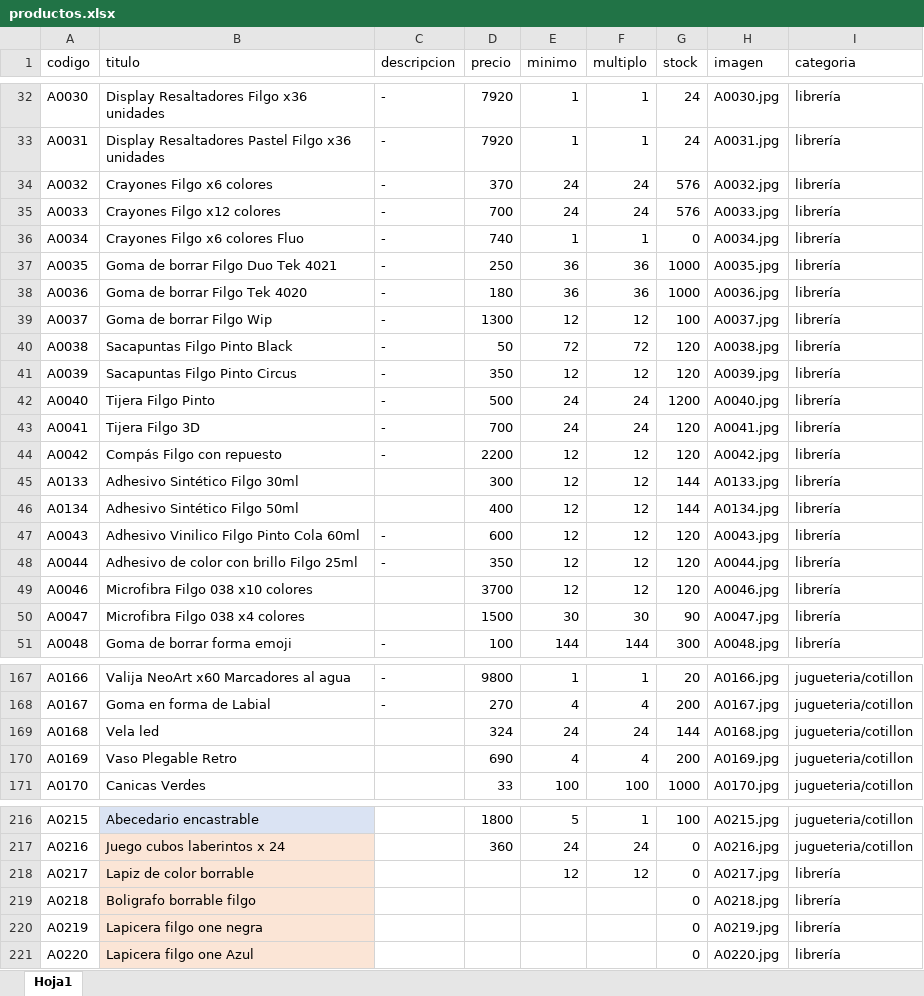
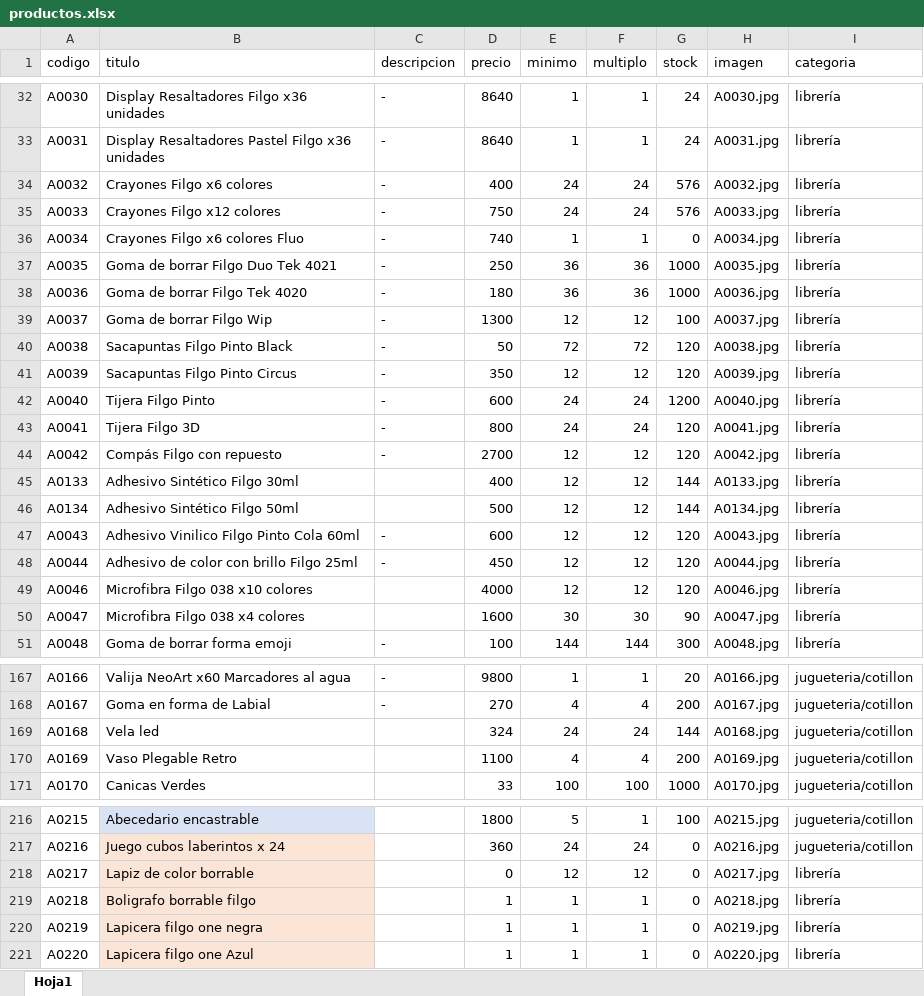
Before and after one commit to lulikatzz/rmkits, an Excel workbook: productos.xlsx, sheet Hoja1, drawn as a sheet; only a part is shown, gaps mark what is left out; values as stored, in another font and other column widths than the file's, no borders; the diff covers the shown part only; the diff names each change by its address in the sheet, - before the commit and + after, or states it on an @@ line.

```diff
--- a/productos.xlsx (sheet Hoja1)
+++ b/productos.xlsx (sheet Hoja1)
-D32:D33 (precio): 7920
+D32:D33 (precio): 8640
-D34 (precio): 370
+D34 (precio): 400
-D35 (precio): 700
+D35 (precio): 750
-D42 (precio): 500
+D42 (precio): 600
-D43 (precio): 700
+D43 (precio): 800
-D44 (precio): 2200
+D44 (precio): 2700
-D45 (precio): 300
+D45 (precio): 400
-D46 (precio): 400
+D46 (precio): 500
-D48 (precio): 350
+D48 (precio): 450
-D49 (precio): 3700
+D49 (precio): 4000
-D50 (precio): 1500
+D50 (precio): 1600
-D170 (precio): 690
+D170 (precio): 1100
-D218 (precio): (empty)
+D218 (precio): 0
-D219:D221 (precio): (empty)
+D219:D221 (precio): 1
-E219:E221 (minimo): (empty)
+E219:E221 (minimo): 1
-F219:F221 (multiplo): (empty)
+F219:F221 (multiplo): 1
```
Also changed, not shown: 19 edited cells elsewhere in this sheet, 1 other file.
